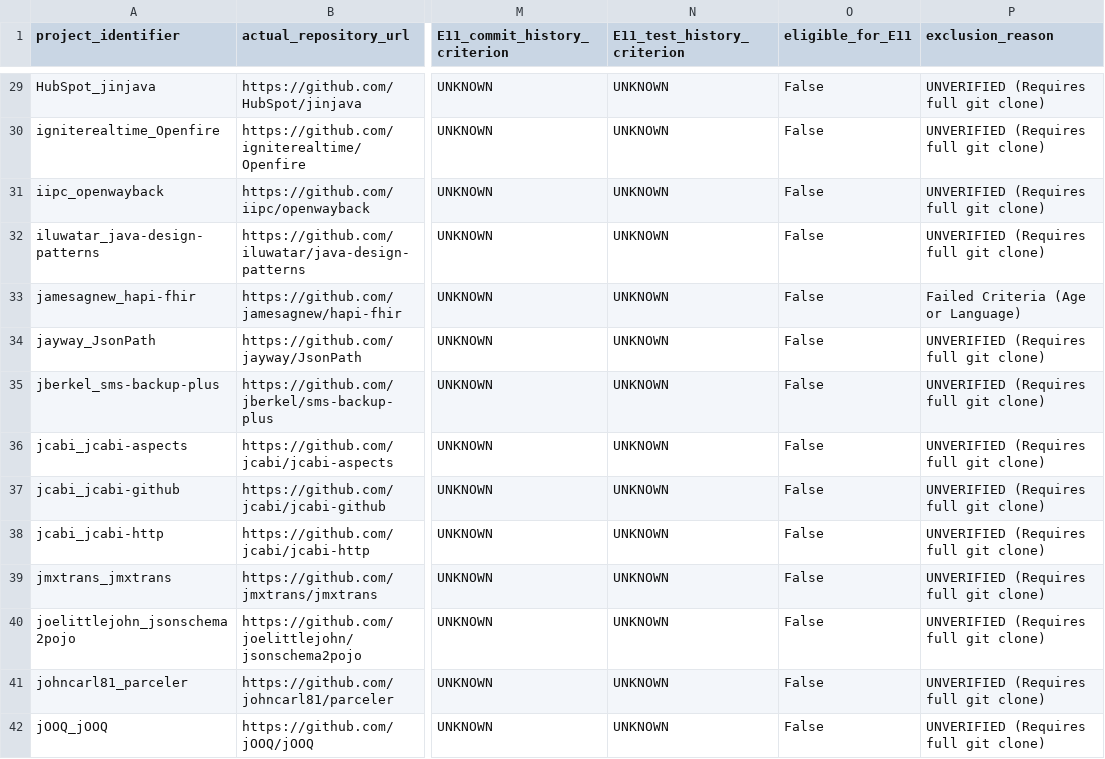
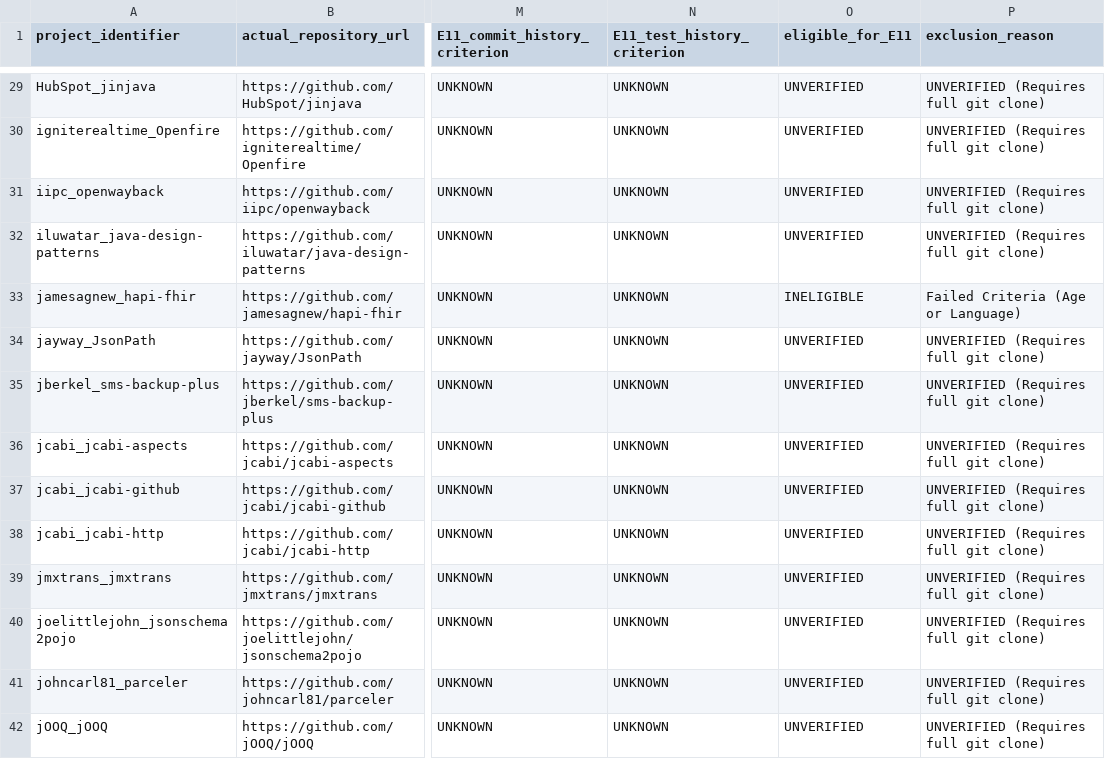
Before and after one commit to CodeBloodMe/research-project-2026, a CSV file: literature/e11_actual_project_eligibility.csv, drawn as a sheet; only a part is shown, gaps mark what is left out; the diff covers the shown part only; the diff names each change by its address in the sheet, - before the commit and + after, or states it on an @@ line.

```diff
--- a/literature/e11_actual_project_eligibility.csv
+++ b/literature/e11_actual_project_eligibility.csv
-O29:O32 (eligible_for_E11): False
+O29:O32 (eligible_for_E11): UNVERIFIED
-O33 (eligible_for_E11): False
+O33 (eligible_for_E11): INELIGIBLE
-O34:O42 (eligible_for_E11): False
+O34:O42 (eligible_for_E11): UNVERIFIED
```
Also changed, not shown: 86 edited cells elsewhere in this file, literature/e11_master_audit_checklist.csv, 9 other files.
